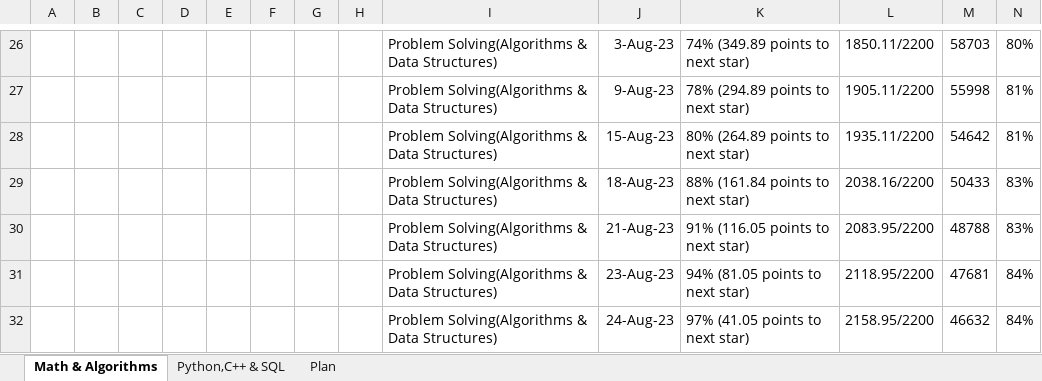
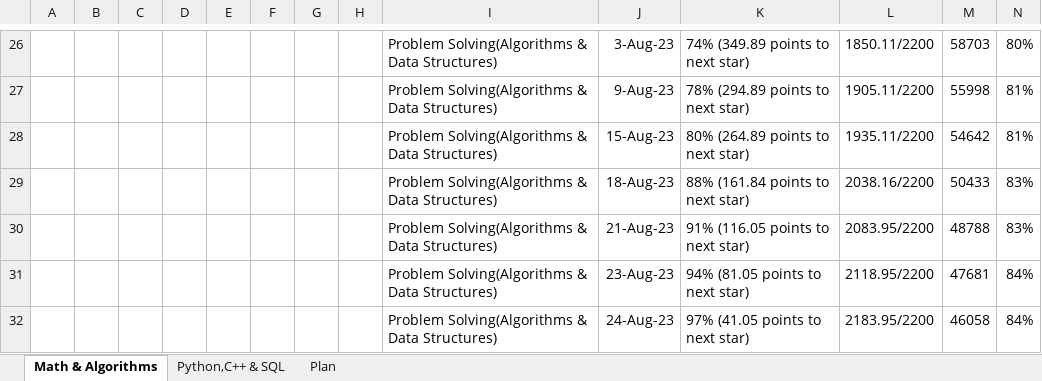
Before and after one commit to osadly/HackerRank, an Excel workbook: !HACKERRANK - PROGRESS.xlsx, sheet Math & Algorithms, drawn as a sheet; only a part is shown, gaps mark what is left out; values as stored, in another font and other column widths than the file's, no borders; table styles not drawn; the diff names each change by its address in the sheet, - before the commit and + after, or states it on an @@ line.

Commit message:
Add files via upload

```diff
--- a/!HACKERRANK - PROGRESS.xlsx (sheet Math & Algorithms)
+++ b/!HACKERRANK - PROGRESS.xlsx (sheet Math & Algorithms)
-L32: 2158.95/2200
+L32: 2183.95/2200
-M32: 46632
+M32: 46058
```
